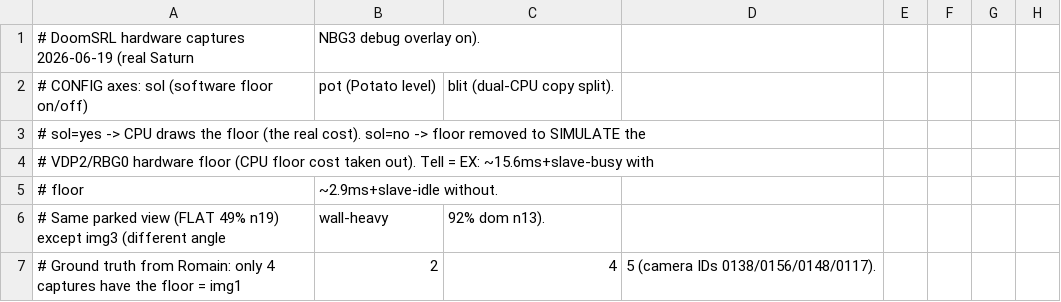
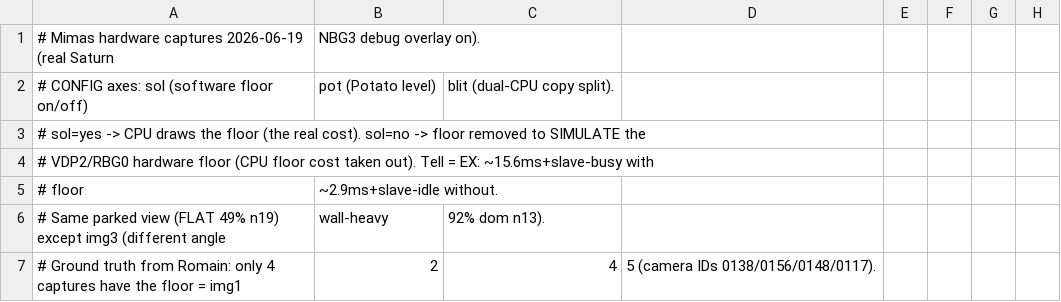
Before and after one commit to mimasengine/mimas, a CSV file: docs/REC_HW_CAPTURES_2026-06-19.csv, drawn as a sheet; only a part is shown; the diff names each change by its address in the sheet, - before the commit and + after, or states it on an @@ line.

```diff
--- a/docs/REC_HW_CAPTURES_2026-06-19.csv
+++ b/docs/REC_HW_CAPTURES_2026-06-19.csv
-A1: # DoomSRL hardware captures…
+A1: # Mimas hardware captures…
```
Also changed, not shown: 23 other files.
